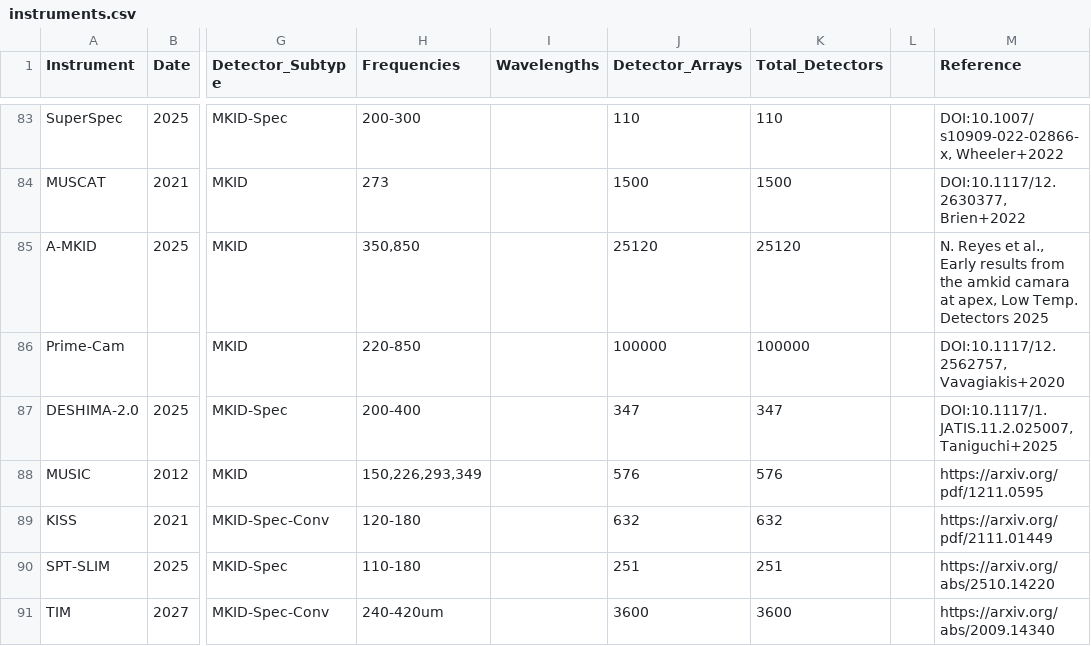
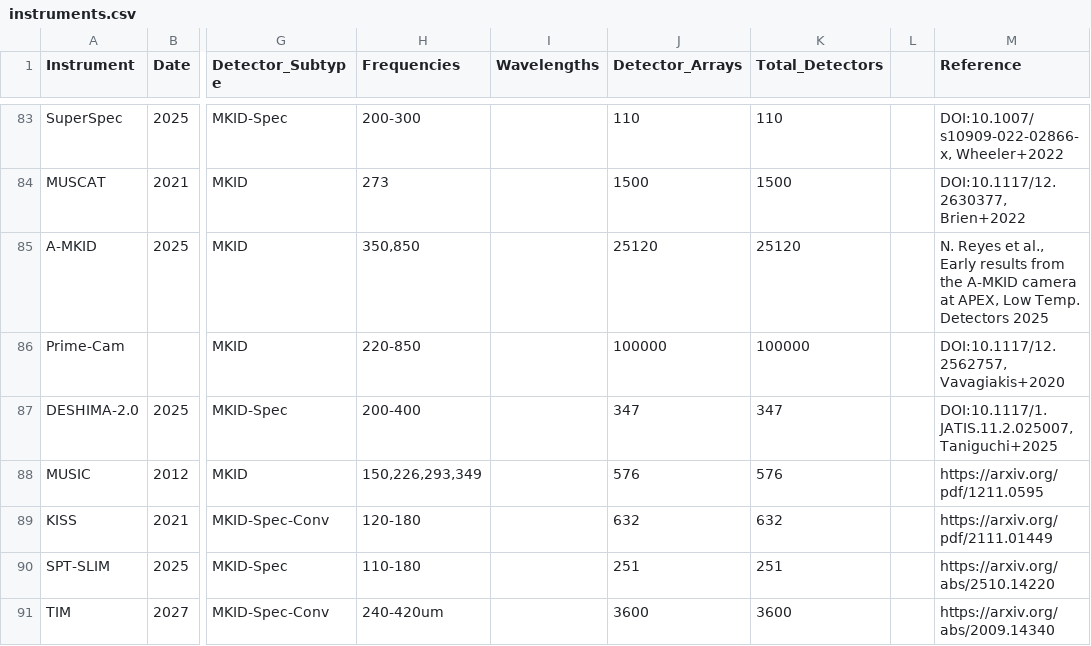
Before and after one commit to sr-cdf/instruments, a CSV file: instruments.csv, drawn as a sheet; only a part is shown, gaps mark what is left out; the diff names each change by its address in the sheet, - before the commit and + after, or states it on an @@ line.

```diff
--- a/instruments.csv
+++ b/instruments.csv
-M85 (Reference): …from the amkid camara at apex, Low Temp.…
+M85 (Reference): …from the A-MKID camera at APEX, Low Temp.…
```
